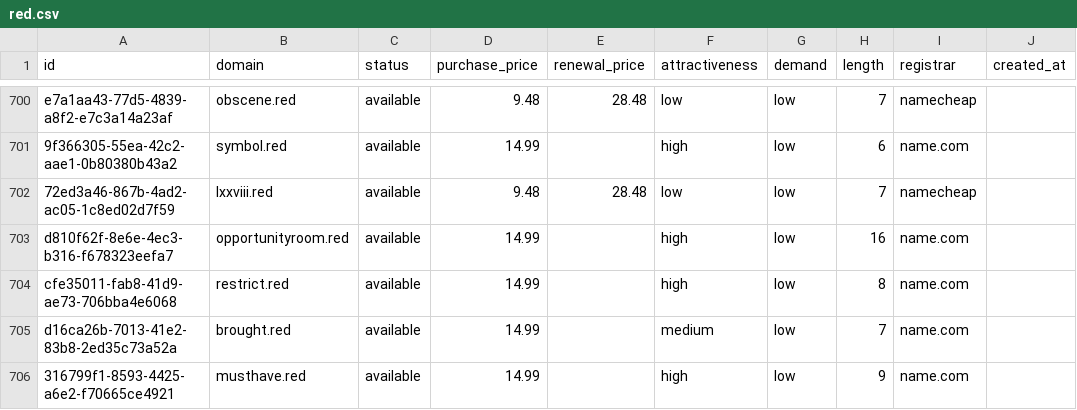
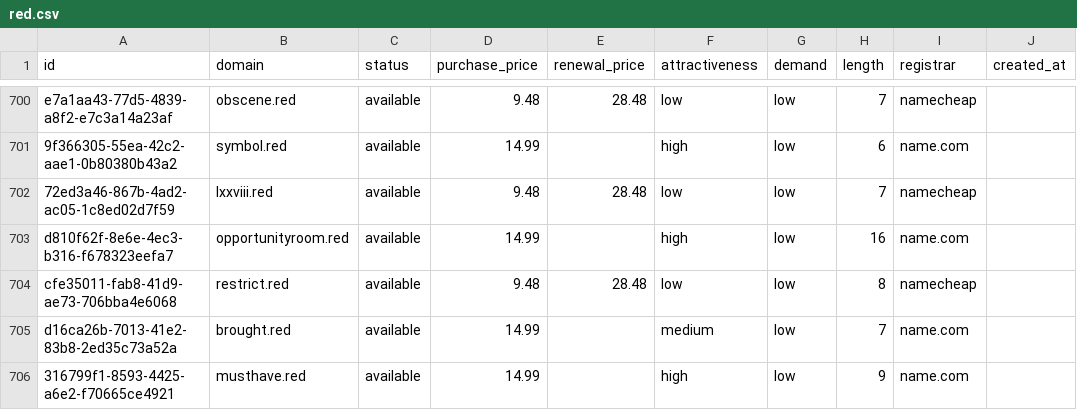
Before and after one commit to UniqueDomains/red-oneword-domains, a CSV file: red.csv, drawn as a sheet; only a part is shown, gaps mark what is left out; the diff names each change by its address in the sheet, - before the commit and + after, or states it on an @@ line.

Commit message:
Domains update

```diff
--- a/red.csv
+++ b/red.csv
-D704 (purchase_price): 14.99
+D704 (purchase_price): 9.48
-E704 (renewal_price): (empty)
+E704 (renewal_price): 28.48
-F704 (attractiveness): high
+F704 (attractiveness): low
-I704 (registrar): name.com
+I704 (registrar): namecheap
```
Also changed, not shown: 4 other files.
